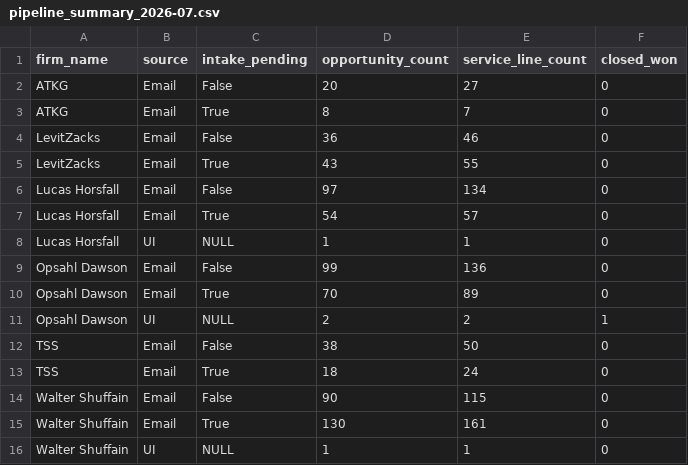
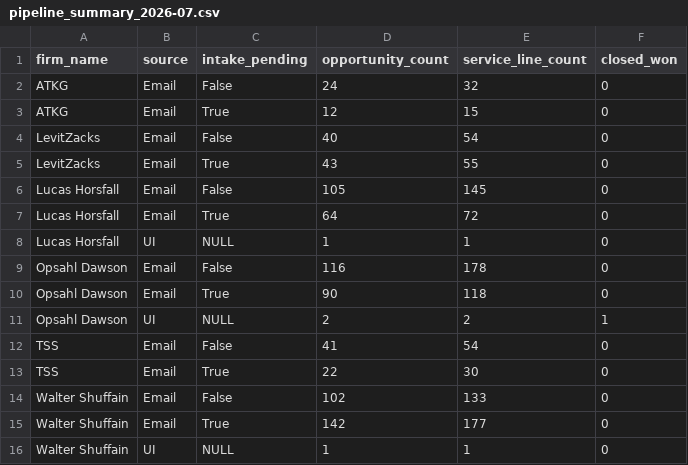
Before and after one commit to rupajaganathan/CRM_Telemetry, a CSV file: pipeline_summary_2026-07.csv, drawn as a sheet.

Commit message:
Add files via upload

```diff
--- a/pipeline_summary_2026-07.csv
+++ b/pipeline_summary_2026-07.csv
@@ -1,16 +1,16 @@
 "firm_name","source","intake_pending","opportunity_count","service_line_count","closed_won"
-"ATKG","Email",False,20,27,0
-"ATKG","Email",True,8,7,0
-"LevitZacks","Email",False,36,46,0
+"ATKG","Email",False,24,32,0
+"ATKG","Email",True,12,15,0
+"LevitZacks","Email",False,40,54,0
 "LevitZacks","Email",True,43,55,0
-"Lucas Horsfall","Email",False,97,134,0
-"Lucas Horsfall","Email",True,54,57,0
+"Lucas Horsfall","Email",False,105,145,0
+"Lucas Horsfall","Email",True,64,72,0
 "Lucas Horsfall","UI",NULL,1,1,0
-"Opsahl Dawson","Email",False,99,136,0
-"Opsahl Dawson","Email",True,70,89,0
+"Opsahl Dawson","Email",False,116,178,0
+"Opsahl Dawson","Email",True,90,118,0
 "Opsahl Dawson","UI",NULL,2,2,1
-"TSS","Email",False,38,50,0
-"TSS","Email",True,18,24,0
-"Walter Shuffain","Email",False,90,115,0
-"Walter Shuffain","Email",True,130,161,0
+"TSS","Email",False,41,54,0
+"TSS","Email",True,22,30,0
+"Walter Shuffain","Email",False,102,133,0
+"Walter Shuffain","Email",True,142,177,0
 "Walter Shuffain","UI",NULL,1,1,0
```
